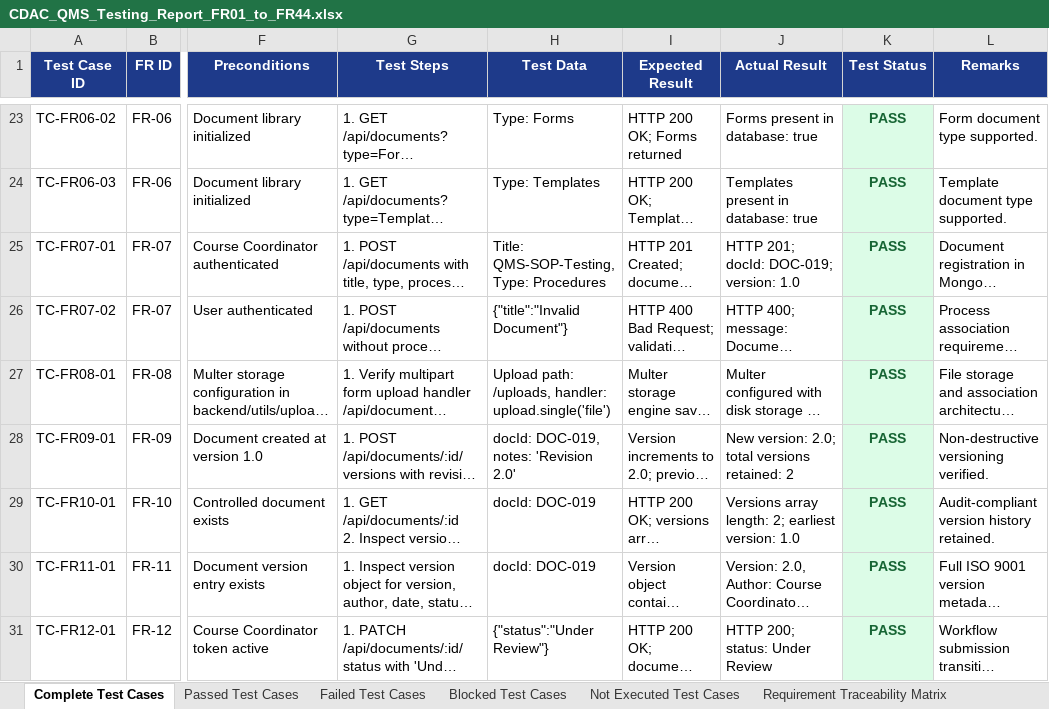
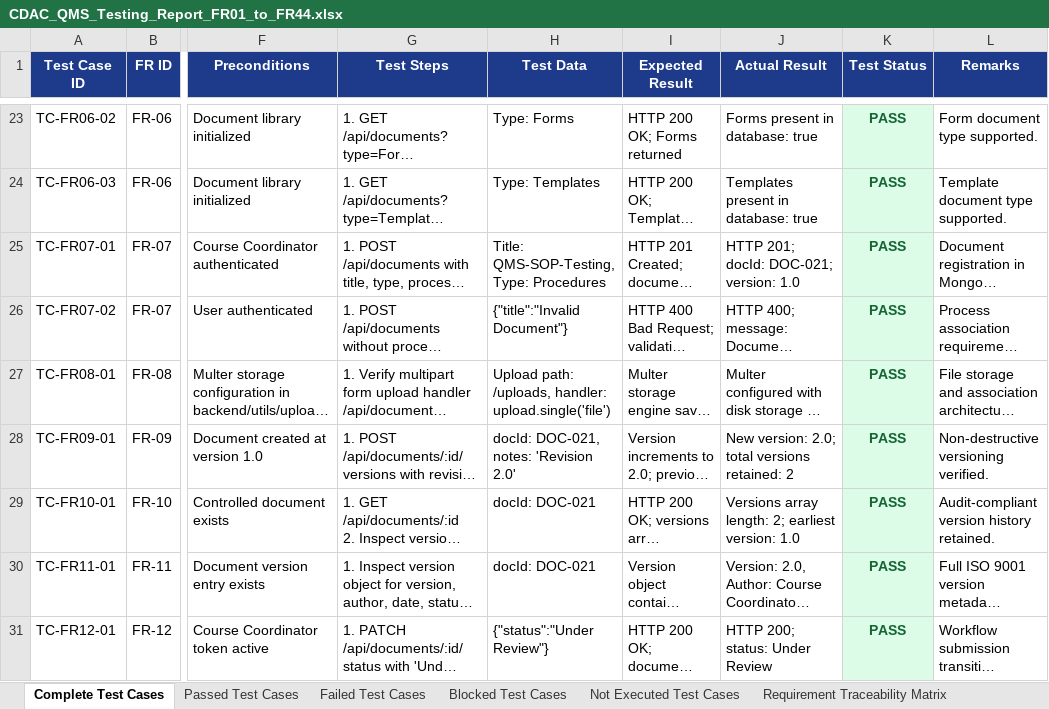
Before and after one commit to Kiruthika-SK-06/QMS, an Excel workbook: CDAC_QMS_Testing_Report_FR01_to_FR44.xlsx, sheet Complete Test Cases, drawn as a sheet; only a part is shown, gaps mark what is left out; long unchanged cells end in …; values as stored, in another font and other column widths than the file's, no borders; the diff covers the shown part only; the diff names each change by its address in the sheet, - before the commit and + after, or states it on an @@ line.

```diff
--- a/CDAC_QMS_Testing_Report_FR01_to_FR44.xlsx (sheet Complete Test Cases)
+++ b/CDAC_QMS_Testing_Report_FR01_to_FR44.xlsx (sheet Complete Test Cases)
-J25 (Actual Result): HTTP 201; docId: DOC-019; version: 1.0
+J25 (Actual Result): HTTP 201; docId: DOC-021; version: 1.0
-H28 (Test Data): docId: DOC-019, notes: 'Revision 2.0'
+H28 (Test Data): docId: DOC-021, notes: 'Revision 2.0'
-H29:H30 (Test Data): docId: DOC-019
+H29:H30 (Test Data): docId: DOC-021
```
Also changed, not shown: 19 edited cells elsewhere in this sheet, sheet Passed Test Cases, sheet Test Execution Summary, 6 other files.
